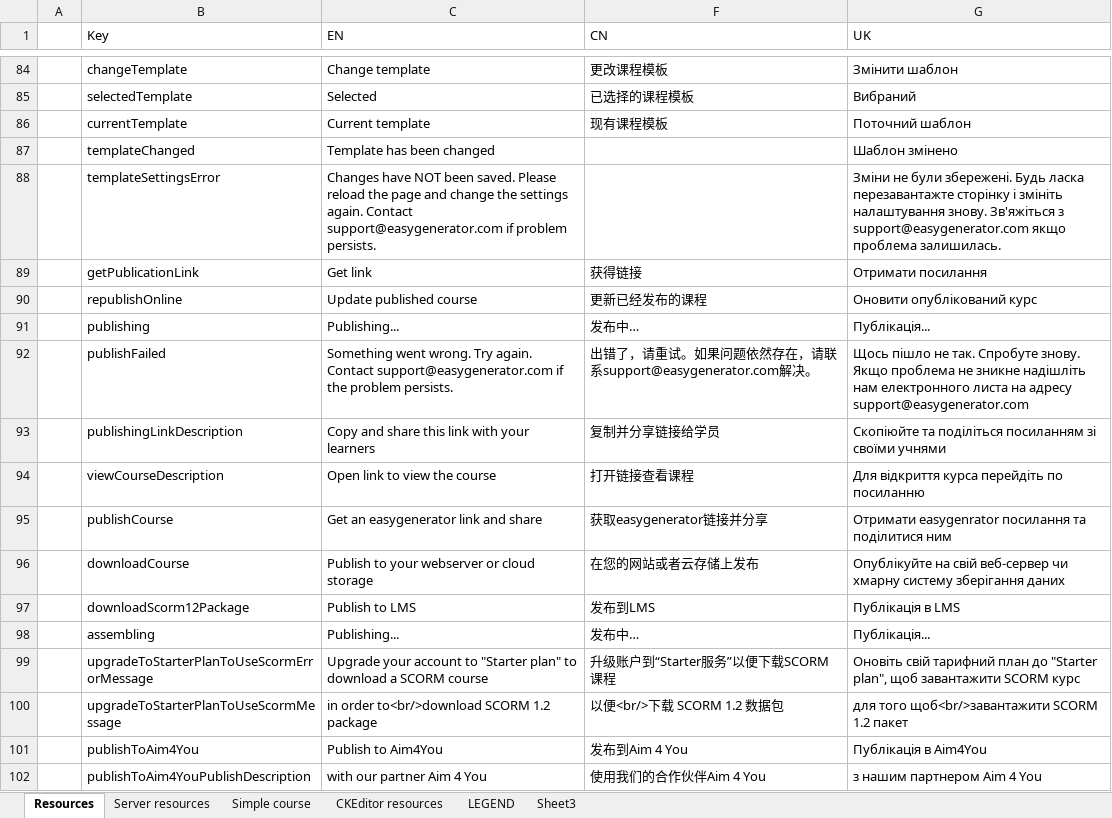
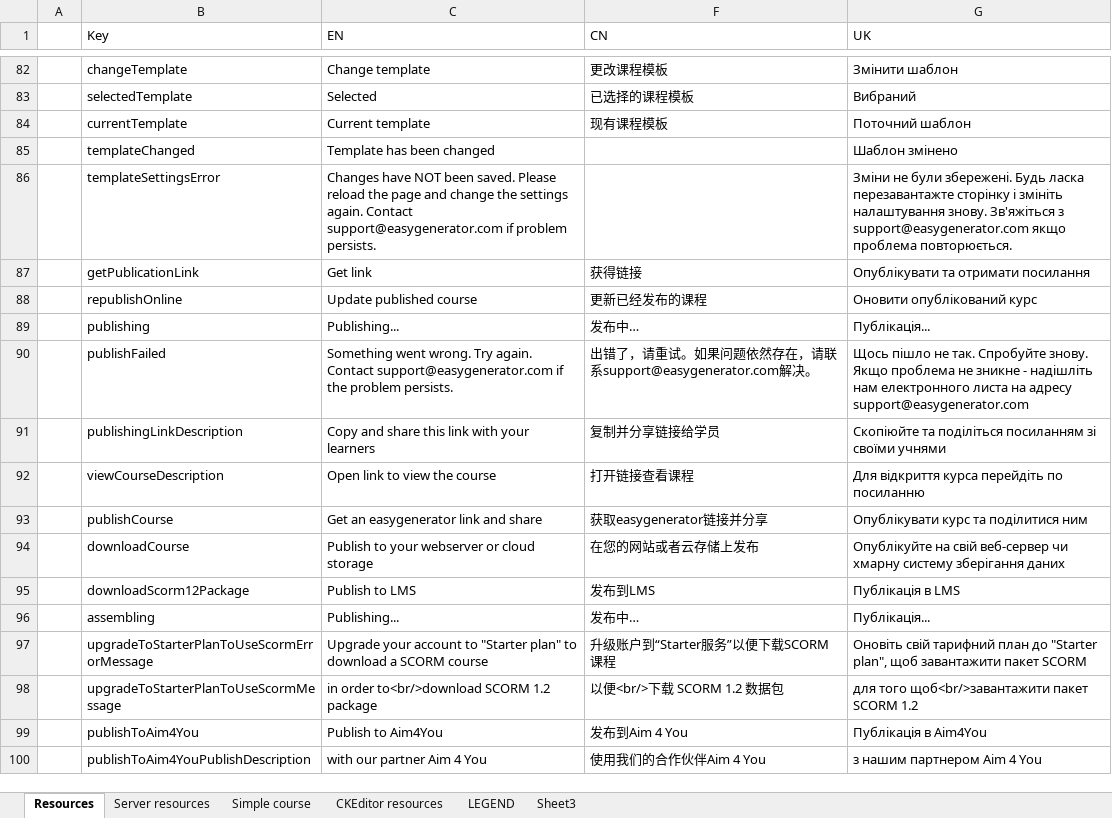
Before and after one commit to jaw4ik/assessment, an Excel workbook: sources/easygenerator.Web/App/localization/resources.xlsx, sheet Resources, drawn as a sheet; only a part is shown, gaps mark what is left out; values as stored, in another font and other column widths than the file's, no cell formats; charts and pictures not drawn; addresses are those after the commit; the diff covers the shown part only; the diff names each change by its address in the sheet, - before the commit and + after, or states it on an @@ line.

```diff
--- a/sources/easygenerator.Web/App/localization/resources.xlsx (sheet Resources)
+++ b/sources/easygenerator.Web/App/localization/resources.xlsx (sheet Resources)
-G86 (UK): …якщо проблема залишилась.
+G86 (UK): …якщо проблема повторюється.
-G87 (UK): Отримати посилання
+G87 (UK): Опублікувати та отримати посилання
-G90 (UK): …не так. Спробуте знову. Якщо проблема не зникне надішліть нам…
+G90 (UK): …не так. Спробуйте знову. Якщо проблема не зникне - надішліть нам…
-G93 (UK): Отримати easygenrator посилання та поділитися ним
+G93 (UK): Опублікувати курс та поділитися ним
-G97 (UK): …щоб завантажити SCORM курс
+G97 (UK): …щоб завантажити пакет SCORM
-G98 (UK): для того щоб<br/>завантажити SCORM 1.2 пакет
+G98 (UK): для того щоб<br/>завантажити пакет SCORM 1.2
```
Also changed, not shown: 14 added rows, 29 removed rows and 42 edited cells elsewhere in this sheet, sheet CKEditor resources, cell formats, hidden cells, 53 other files.
